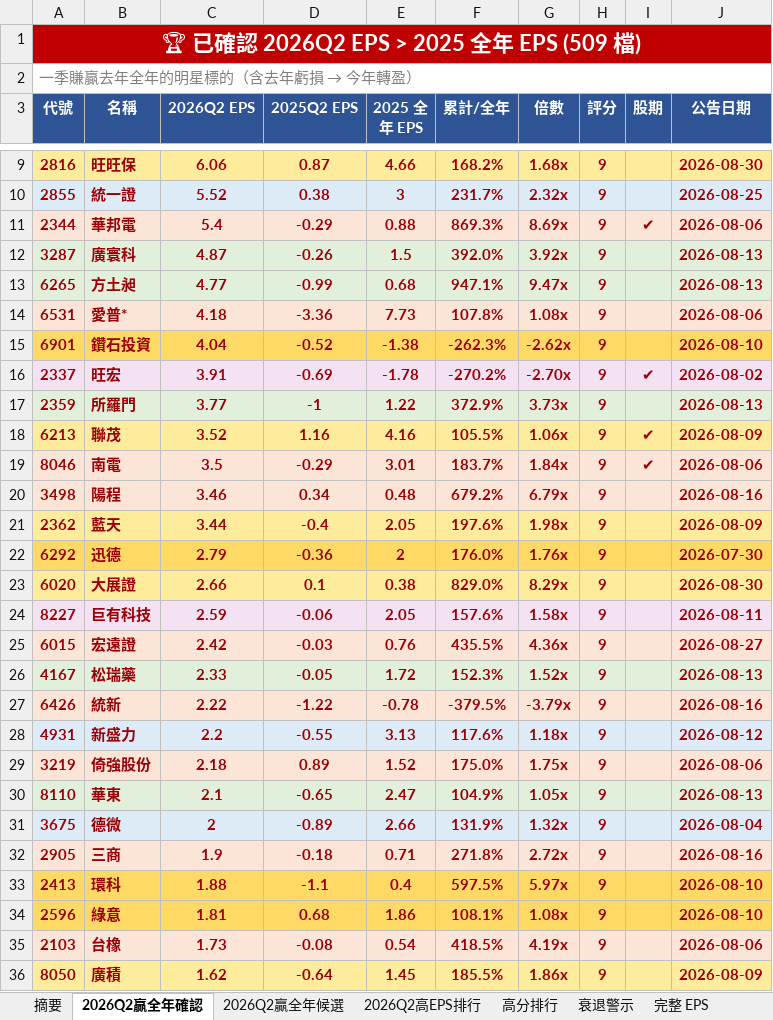
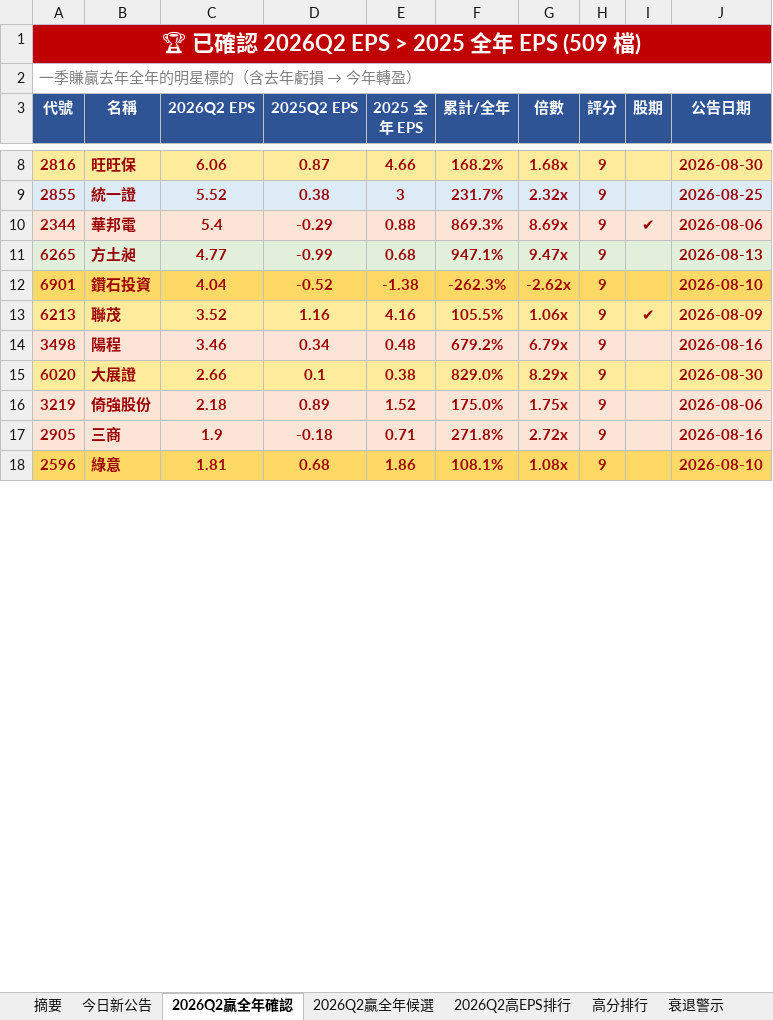
Before and after one commit to ianlife4/eps-cron, an Excel workbook: reports/eps_daily_2026-09-30.xlsx, sheet 2026Q2贏全年確認, drawn as a sheet; only a part is shown, gaps mark what is left out; values as stored, in another font and other column widths than the file's, no borders; removed rows and columns are numbered as before the commit, all else as after; the diff covers the shown part only; the diff names each change by its address in the sheet, - before the commit and + after, or states it on an @@ line.

```diff
--- a/reports/eps_daily_2026-09-30.xlsx (sheet 2026Q2贏全年確認)
+++ b/reports/eps_daily_2026-09-30.xlsx (sheet 2026Q2贏全年確認)
+sheet tab: 今日新公告
-row 12: 3287 | 廣寰科 | 4.87 | -0.26 | 1.5 | 392.0% | 3.92x | 9 |  | 2026-08-13
-row 14: 6531 | 愛普* | 4.18 | -3.36 | 7.73 | 107.8% | 1.08x | 9 |  | 2026-08-06
-row 16: 2337 | 旺宏 | 3.91 | -0.69 | -1.78 | -270.2% | -2.70x | 9 | ✔ | 2026-08-02
-row 17: 2359 | 所羅門 | 3.77 | -1 | 1.22 | 372.9% | 3.73x | 9 |  | 2026-08-13
-row 19: 8046 | 南電 | 3.5 | -0.29 | 3.01 | 183.7% | 1.84x | 9 | ✔ | 2026-08-06
-row 21: 2362 | 藍天 | 3.44 | -0.4 | 2.05 | 197.6% | 1.98x | 9 |  | 2026-08-09
-row 22: 6292 | 迅德 | 2.79 | -0.36 | 2 | 176.0% | 1.76x | 9 |  | 2026-07-30
-row 24: 8227 | 巨有科技 | 2.59 | -0.06 | 2.05 | 157.6% | 1.58x | 9 |  | 2026-08-11
-row 25: 6015 | 宏遠證 | 2.42 | -0.03 | 0.76 | 435.5% | 4.36x | 9 |  | 2026-08-27
-row 26: 4167 | 松瑞藥 | 2.33 | -0.05 | 1.72 | 152.3% | 1.52x | 9 |  | 2026-08-13
-row 27: 6426 | 統新 | 2.22 | -1.22 | -0.78 | -379.5% | -3.79x | 9 |  | 2026-08-16
-row 28: 4931 | 新盛力 | 2.2 | -0.55 | 3.13 | 117.6% | 1.18x | 9 |  | 2026-08-12
-row 30: 8110 | 華東 | 2.1 | -0.65 | 2.47 | 104.9% | 1.05x | 9 |  | 2026-08-13
-row 31: 3675 | 德微 | 2 | -0.89 | 2.66 | 131.9% | 1.32x | 9 |  | 2026-08-04
-row 33: 2413 | 環科 | 1.88 | -1.1 | 0.4 | 597.5% | 5.97x | 9 |  | 2026-08-10
-row 35: 2103 | 台橡 | 1.73 | -0.08 | 0.54 | 418.5% | 4.19x | 9 |  | 2026-08-06
-row 36: 8050 | 廣積 | 1.62 | -0.64 | 1.45 | 185.5% | 1.86x | 9 |  | 2026-08-09
```
Also changed, not shown: 62 added rows, 45 removed rows and 1 moved row elsewhere in this sheet, sheet 完整 EPS, sheet 高分排行, sheet 衰退警示, sheet 月營收, sheet 摘要, sheet 2026Q2贏全年候選, 1 more sheet, other sheet tabs, 1 other file.
